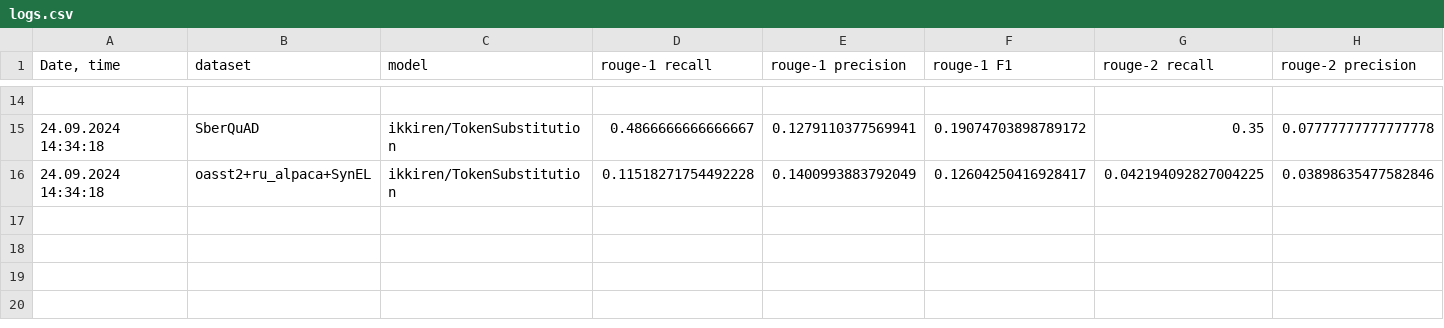
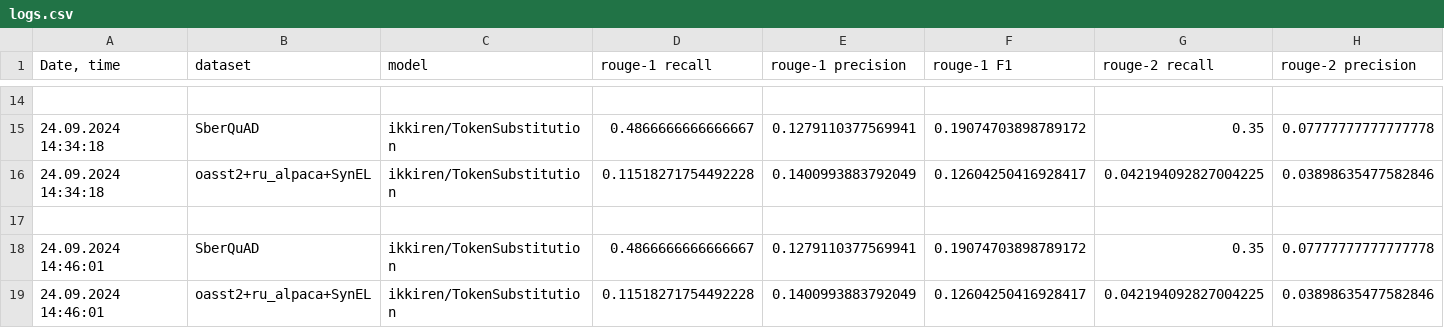
Before and after one commit to litvinenkonikita/tokenization, a CSV file: logs.csv, drawn as a sheet; only a part is shown, gaps mark what is left out; rows hold the shown columns only; the diff names each change by its address in the sheet, - before the commit and + after, or states it on an @@ line.

Commit message:
Logs updated at 24.09.2024 14:46:05

```diff
--- a/logs.csv
+++ b/logs.csv
+row 17: (empty)
+row 18: 24.09.2024 14:46:01 | SberQuAD | ikkiren/TokenSubstitution | 0.4866666666666667 | 0.1279110377569941 | 0.19074703898789172 | 0.35 | 0.07777777777777778
+row 19: 24.09.2024 14:46:01 | oasst2+ru_alpaca+SynEL | ikkiren/TokenSubstitution | 0.11518271754492228 | 0.1400993883792049 | 0.12604250416928417 | 0.042194092827004225 | 0.03898635477582846
```
